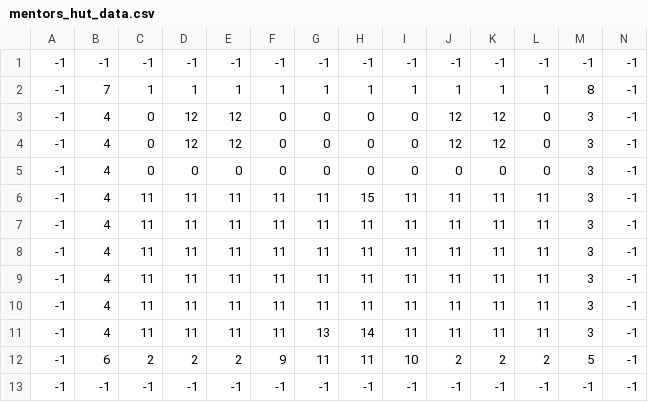
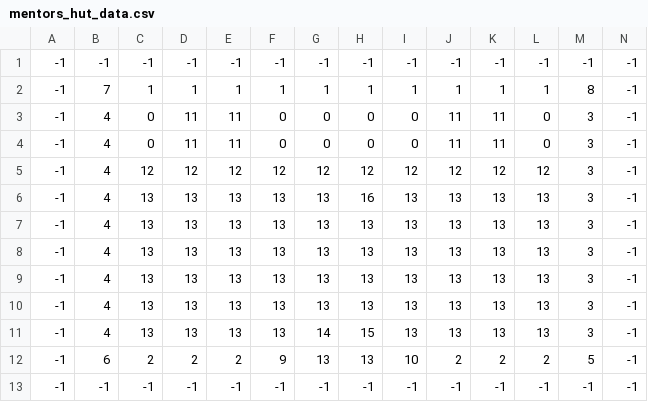
Before and after one commit to liz-canepari/Skittle_Donorz, a CSV file: levels/mentors_hut_data.csv, drawn as a sheet.

```diff
--- a/levels/mentors_hut_data.csv
+++ b/levels/mentors_hut_data.csv
@@ -2,12 +2,12 @@
 -1,7,1,1,1,1,1,1,1,1,1,1,8,-1
--1,4,0,12,12,0,0,0,0,12,12,0,3,-1
--1,4,0,12,12,0,0,0,0,12,12,0,3,-1
--1,4,0,0,0,0,0,0,0,0,0,0,3,-1
--1,4,11,11,11,11,11,15,11,11,11,11,3,-1
--1,4,11,11,11,11,11,11,11,11,11,11,3,-1
--1,4,11,11,11,11,11,11,11,11,11,11,3,-1
--1,4,11,11,11,11,11,11,11,11,11,11,3,-1
--1,4,11,11,11,11,11,11,11,11,11,11,3,-1
--1,4,11,11,11,11,13,14,11,11,11,11,3,-1
--1,6,2,2,2,9,11,11,10,2,2,2,5,-1
+-1,4,0,11,11,0,0,0,0,11,11,0,3,-1
+-1,4,0,11,11,0,0,0,0,11,11,0,3,-1
+-1,4,12,12,12,12,12,12,12,12,12,12,3,-1
+-1,4,13,13,13,13,13,16,13,13,13,13,3,-1
+-1,4,13,13,13,13,13,13,13,13,13,13,3,-1
+-1,4,13,13,13,13,13,13,13,13,13,13,3,-1
+-1,4,13,13,13,13,13,13,13,13,13,13,3,-1
+-1,4,13,13,13,13,13,13,13,13,13,13,3,-1
+-1,4,13,13,13,13,14,15,13,13,13,13,3,-1
+-1,6,2,2,2,9,13,13,10,2,2,2,5,-1
 -1,-1,-1,-1,-1,-1,-1,-1,-1,-1,-1,-1,-1,-1
```
Also changed, not shown: 9 other files.
